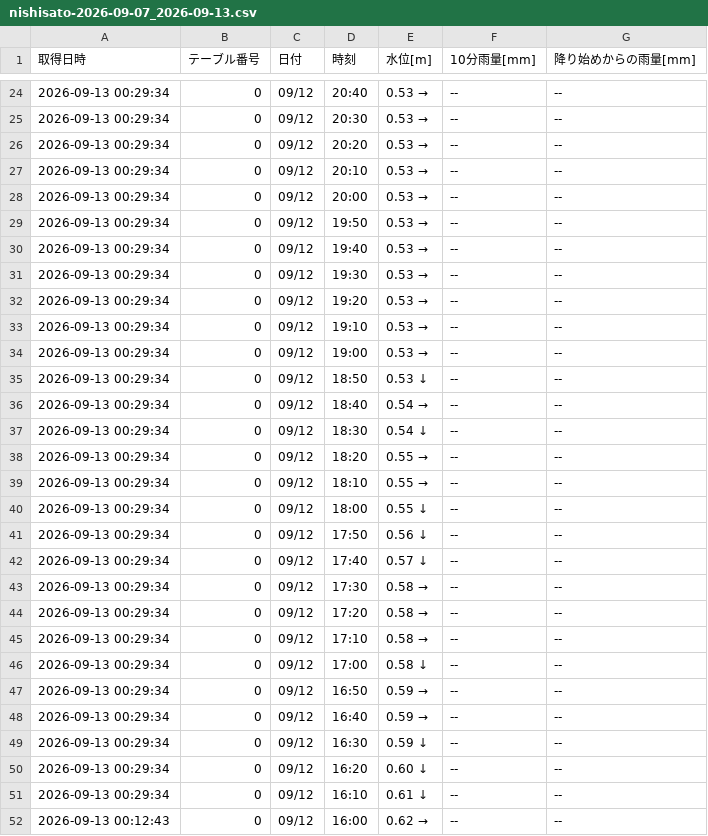
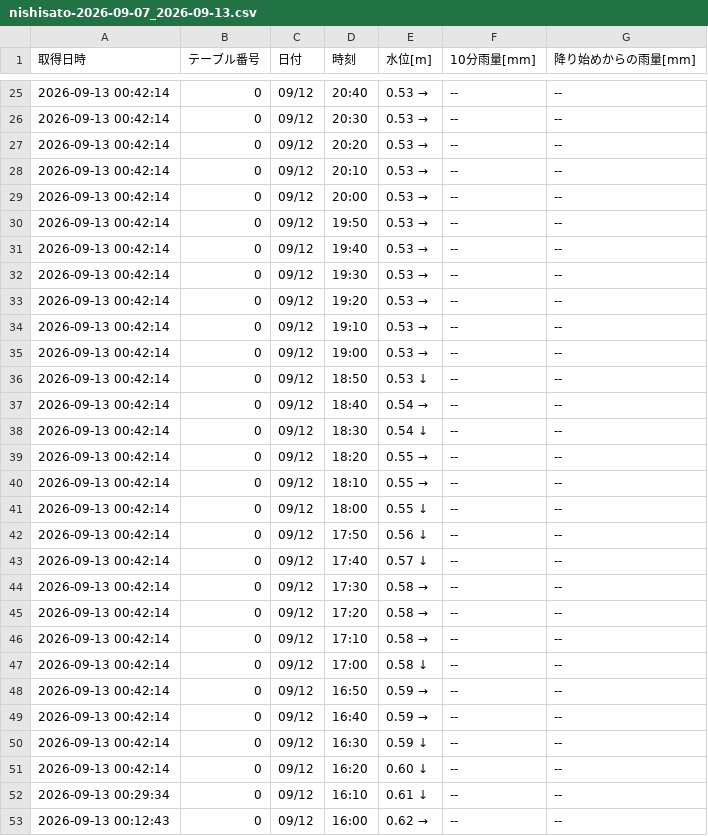
Before and after one commit to surveyhisyu/Stream-gauging-logger, a CSV file: data/nishisato/nishisato-2026-09-07_2026-09-13.csv, drawn as a sheet; only a part is shown, gaps mark what is left out; the diff covers the shown part only.

```diff
--- a/data/nishisato/nishisato-2026-09-07_2026-09-13.csv
+++ b/data/nishisato/nishisato-2026-09-07_2026-09-13.csv
@@ -24,28 +25,28 @@
-2026-09-13 00:29:34,0,09/12,20:40,0.53 →,--,--
-2026-09-13 00:29:34,0,09/12,20:30,0.53 →,--,--
-2026-09-13 00:29:34,0,09/12,20:20,0.53 →,--,--
-2026-09-13 00:29:34,0,09/12,20:10,0.53 →,--,--
-2026-09-13 00:29:34,0,09/12,20:00,0.53 →,--,--
-2026-09-13 00:29:34,0,09/12,19:50,0.53 →,--,--
-2026-09-13 00:29:34,0,09/12,19:40,0.53 →,--,--
-2026-09-13 00:29:34,0,09/12,19:30,0.53 →,--,--
-2026-09-13 00:29:34,0,09/12,19:20,0.53 →,--,--
-2026-09-13 00:29:34,0,09/12,19:10,0.53 →,--,--
-2026-09-13 00:29:34,0,09/12,19:00,0.53 →,--,--
-2026-09-13 00:29:34,0,09/12,18:50,0.53 ↓,--,--
-2026-09-13 00:29:34,0,09/12,18:40,0.54 →,--,--
-2026-09-13 00:29:34,0,09/12,18:30,0.54 ↓,--,--
-2026-09-13 00:29:34,0,09/12,18:20,0.55 →,--,--
-2026-09-13 00:29:34,0,09/12,18:10,0.55 →,--,--
-2026-09-13 00:29:34,0,09/12,18:00,0.55 ↓,--,--
-2026-09-13 00:29:34,0,09/12,17:50,0.56 ↓,--,--
-2026-09-13 00:29:34,0,09/12,17:40,0.57 ↓,--,--
-2026-09-13 00:29:34,0,09/12,17:30,0.58 →,--,--
-2026-09-13 00:29:34,0,09/12,17:20,0.58 →,--,--
-2026-09-13 00:29:34,0,09/12,17:10,0.58 →,--,--
-2026-09-13 00:29:34,0,09/12,17:00,0.58 ↓,--,--
-2026-09-13 00:29:34,0,09/12,16:50,0.59 →,--,--
-2026-09-13 00:29:34,0,09/12,16:40,0.59 →,--,--
-2026-09-13 00:29:34,0,09/12,16:30,0.59 ↓,--,--
-2026-09-13 00:29:34,0,09/12,16:20,0.60 ↓,--,--
+2026-09-13 00:42:14,0,09/12,20:40,0.53 →,--,--
+2026-09-13 00:42:14,0,09/12,20:30,0.53 →,--,--
+2026-09-13 00:42:14,0,09/12,20:20,0.53 →,--,--
+2026-09-13 00:42:14,0,09/12,20:10,0.53 →,--,--
+2026-09-13 00:42:14,0,09/12,20:00,0.53 →,--,--
+2026-09-13 00:42:14,0,09/12,19:50,0.53 →,--,--
+2026-09-13 00:42:14,0,09/12,19:40,0.53 →,--,--
+2026-09-13 00:42:14,0,09/12,19:30,0.53 →,--,--
+2026-09-13 00:42:14,0,09/12,19:20,0.53 →,--,--
+2026-09-13 00:42:14,0,09/12,19:10,0.53 →,--,--
+2026-09-13 00:42:14,0,09/12,19:00,0.53 →,--,--
+2026-09-13 00:42:14,0,09/12,18:50,0.53 ↓,--,--
+2026-09-13 00:42:14,0,09/12,18:40,0.54 →,--,--
+2026-09-13 00:42:14,0,09/12,18:30,0.54 ↓,--,--
+2026-09-13 00:42:14,0,09/12,18:20,0.55 →,--,--
+2026-09-13 00:42:14,0,09/12,18:10,0.55 →,--,--
+2026-09-13 00:42:14,0,09/12,18:00,0.55 ↓,--,--
+2026-09-13 00:42:14,0,09/12,17:50,0.56 ↓,--,--
+2026-09-13 00:42:14,0,09/12,17:40,0.57 ↓,--,--
+2026-09-13 00:42:14,0,09/12,17:30,0.58 →,--,--
+2026-09-13 00:42:14,0,09/12,17:20,0.58 →,--,--
+2026-09-13 00:42:14,0,09/12,17:10,0.58 →,--,--
+2026-09-13 00:42:14,0,09/12,17:00,0.58 ↓,--,--
+2026-09-13 00:42:14,0,09/12,16:50,0.59 →,--,--
+2026-09-13 00:42:14,0,09/12,16:40,0.59 →,--,--
+2026-09-13 00:42:14,0,09/12,16:30,0.59 ↓,--,--
+2026-09-13 00:42:14,0,09/12,16:20,0.60 ↓,--,--
 2026-09-13 00:29:34,0,09/12,16:10,0.61 ↓,--,--
```
Also changed, not shown: 1 added row and 22 edited cells elsewhere in this file, data/nakayama/nakayama-2026-08-31_2026-09-06.csv, data/nakayama/nakayama-2026-09-07_2026-09-13.csv, 4 other files.
